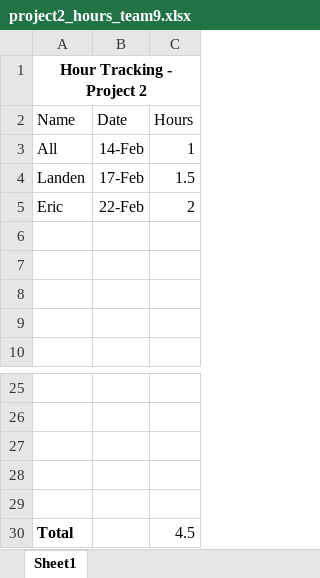
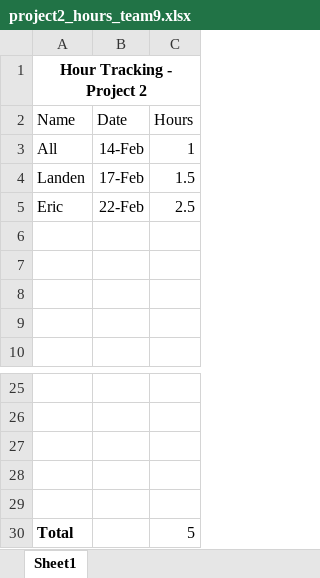
Before and after one commit to lincolnschick/battleship, an Excel workbook: documentation/project2_hours_team9.xlsx, sheet Sheet1, drawn as a sheet; only a part is shown, gaps mark what is left out; values as stored, in another font and other column widths than the file's, no borders; the diff names each change by its address in the sheet, - before the commit and + after, or states it on an @@ line.

Commit message:
Updated Eric's hours

```diff
--- a/documentation/project2_hours_team9.xlsx (sheet Sheet1)
+++ b/documentation/project2_hours_team9.xlsx (sheet Sheet1)
-C5 (Hours): 2
+C5 (Hours): 2.5
-C30 (Hours): 4.5
+C30 (Hours): 5
```
